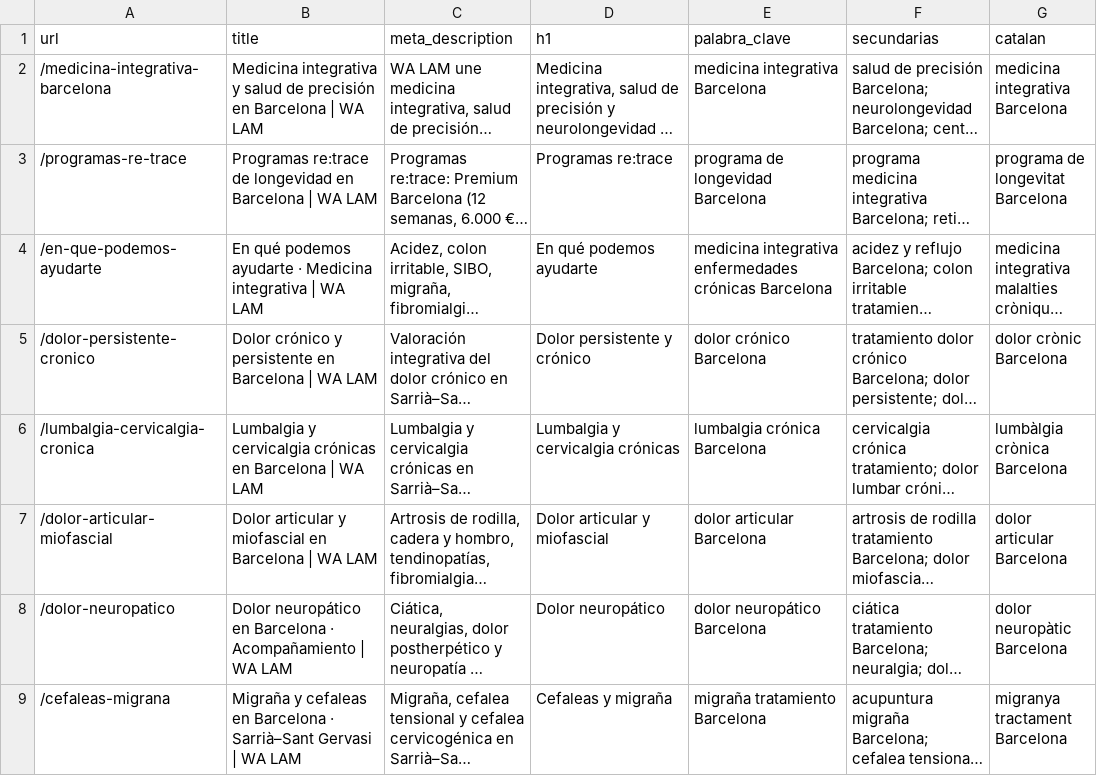
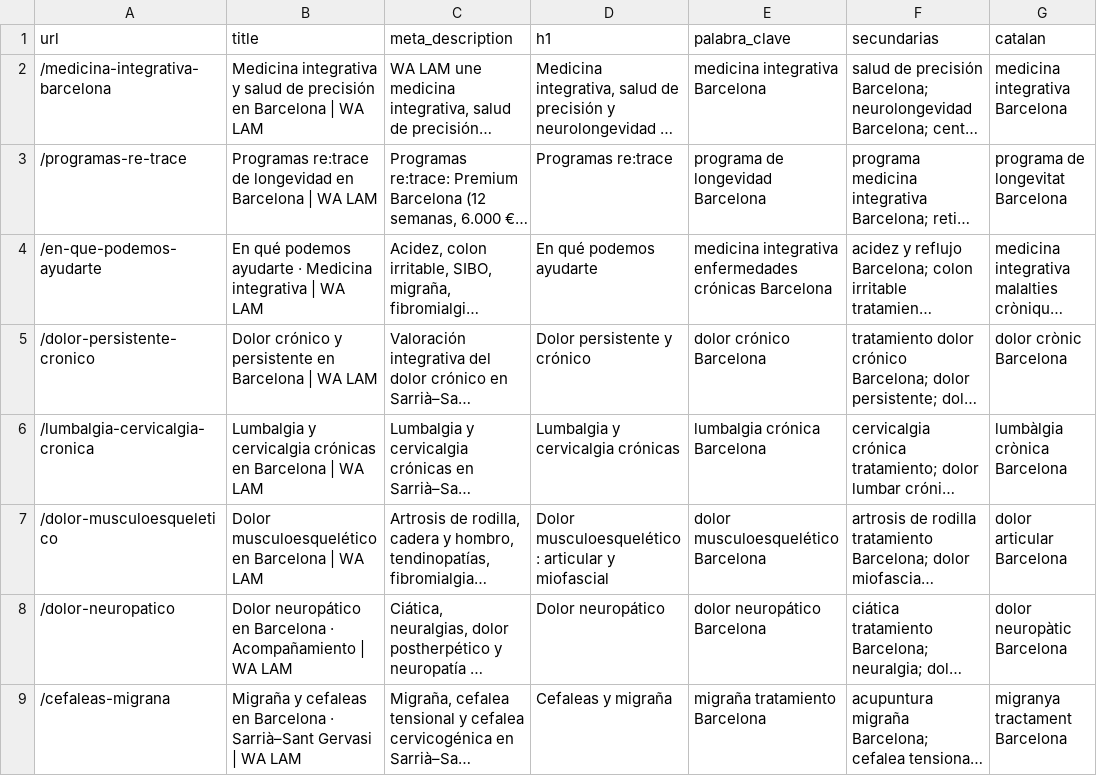
Before and after one commit to walam-bcn/formacion-olivier-bazin, a CSV file: landings/seo-wix.csv, drawn as a sheet; only a part is shown; long unchanged cells end in …; the diff covers the shown part only; the diff names each change by its address in the sheet, - before the commit and + after, or states it on an @@ line.

```diff
--- a/landings/seo-wix.csv
+++ b/landings/seo-wix.csv
-A7 (url): /dolor-articular-miofascial
+A7 (url): /dolor-musculoesqueletico
-B7 (title): Dolor articular y miofascial en Barcelona…
+B7 (title): Dolor musculoesquelético en Barcelona…
-D7 (h1): Dolor articular y miofascial
+D7 (h1): Dolor musculoesquelético: articular y miofascial
-E7 (palabra_clave): dolor articular Barcelona
+E7 (palabra_clave): dolor musculoesquelético Barcelona
```
Also changed, not shown: 2 added rows and 5 edited cells elsewhere in this file, landings/ca/seo-wix-ca.csv, 47 other files.
